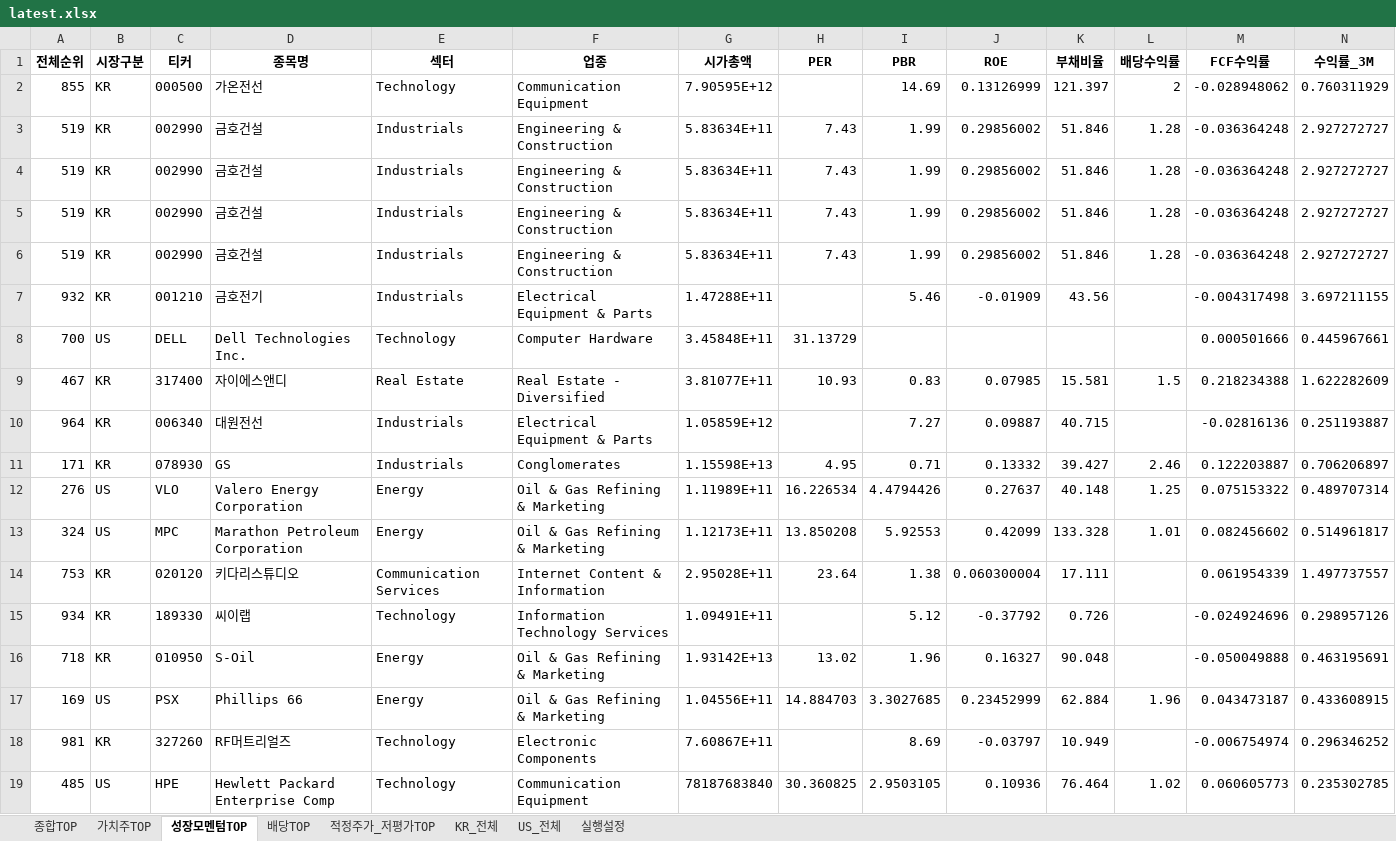
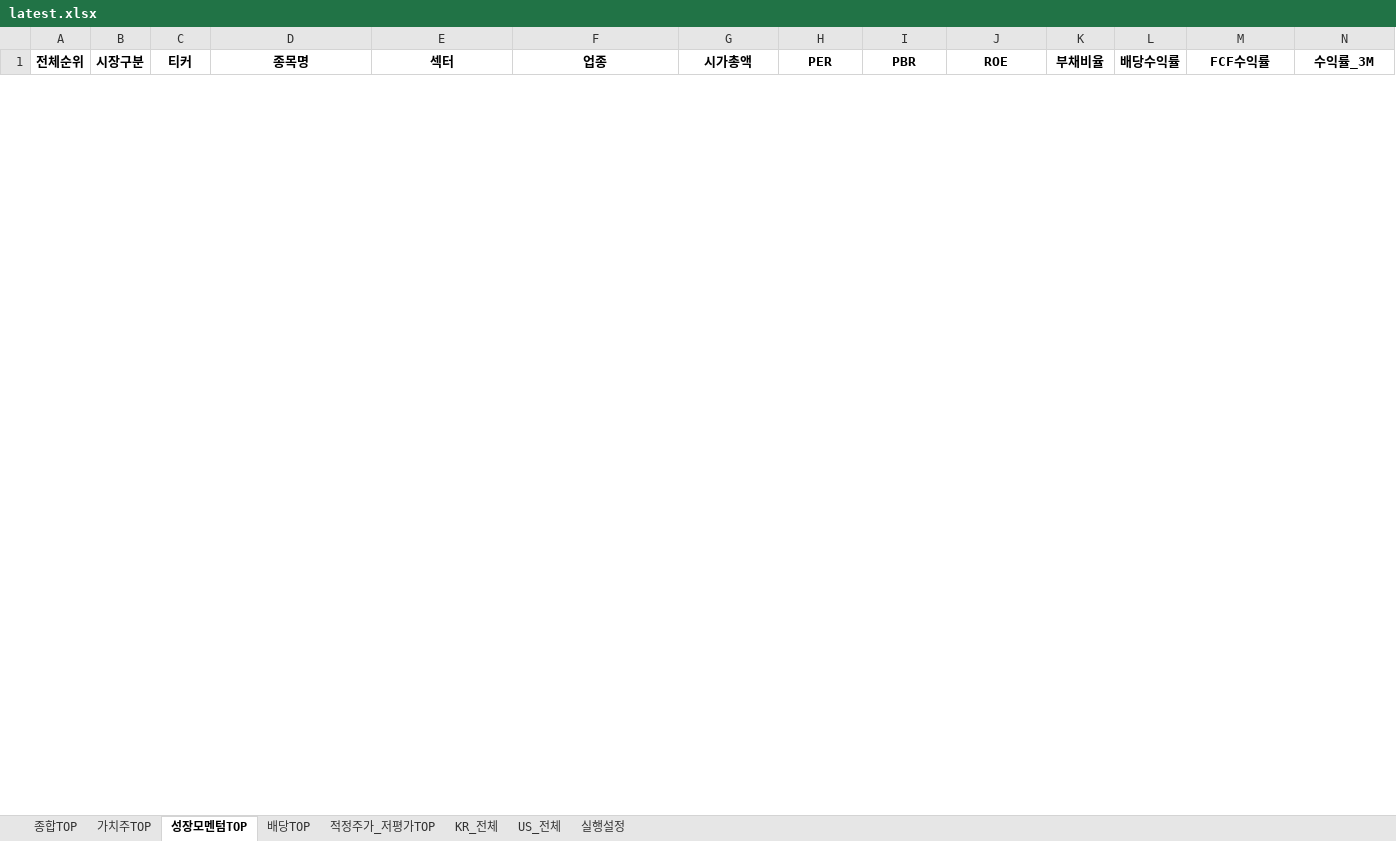
Before and after one commit to cskono1csm/stock-scanner, an Excel workbook: docs/reports/latest.xlsx, sheet 성장모멘텀TOP, drawn as a sheet; only a part is shown; values as stored, in another font and other column widths than the file's, no borders; removed rows and columns are numbered as before the commit, all else as after; rows hold the shown columns only; the diff covers the shown part only; the diff names each change by its address in the sheet, - before the commit and + after, or states it on an @@ line.

```diff
--- a/docs/reports/latest.xlsx (sheet 성장모멘텀TOP)
+++ b/docs/reports/latest.xlsx (sheet 성장모멘텀TOP)
-row 2: 855 | KR | 000500 | 가온전선 | Technology | Communication Equipment | 7.90595E+12 |  | 14.69 | 0.13126999 | 121.397 | 2 | -0.028948062 | 0.760311929
-row 3: 519 | KR | 002990 | 금호건설 | Industrials | Engineering & Construction | 5.83634E+11 | 7.43 | 1.99 | 0.29856002 | 51.846 | 1.28 | -0.036364248 | 2.927272727
-row 4: 519 | KR | 002990 | 금호건설 | Industrials | Engineering & Construction | 5.83634E+11 | 7.43 | 1.99 | 0.29856002 | 51.846 | 1.28 | -0.036364248 | 2.927272727
-row 5: 519 | KR | 002990 | 금호건설 | Industrials | Engineering & Construction | 5.83634E+11 | 7.43 | 1.99 | 0.29856002 | 51.846 | 1.28 | -0.036364248 | 2.927272727
-row 6: 519 | KR | 002990 | 금호건설 | Industrials | Engineering & Construction | 5.83634E+11 | 7.43 | 1.99 | 0.29856002 | 51.846 | 1.28 | -0.036364248 | 2.927272727
-row 7: 932 | KR | 001210 | 금호전기 | Industrials | Electrical Equipment & Parts | 1.47288E+11 |  | 5.46 | -0.01909 | 43.56 |  | -0.004317498 | 3.697211155
-row 8: 700 | US | DELL | Dell Technologies Inc. | Technology | Computer Hardware | 3.45848E+11 | 31.13729 |  |  |  |  | 0.000501666 | 0.445967661
-row 9: 467 | KR | 317400 | 자이에스앤디 | Real Estate | Real Estate - Diversified | 3.81077E+11 | 10.93 | 0.83 | 0.07985 | 15.581 | 1.5 | 0.218234388 | 1.622282609
-row 10: 964 | KR | 006340 | 대원전선 | Industrials | Electrical Equipment & Parts | 1.05859E+12 |  | 7.27 | 0.09887 | 40.715 |  | -0.02816136 | 0.251193887
-row 11: 171 | KR | 078930 | GS | Industrials | Conglomerates | 1.15598E+13 | 4.95 | 0.71 | 0.13332 | 39.427 | 2.46 | 0.122203887 | 0.706206897
-row 12: 276 | US | VLO | Valero Energy Corporation | Energy | Oil & Gas Refining & Marketing | 1.11989E+11 | 16.226534 | 4.4794426 | 0.27637 | 40.148 | 1.25 | 0.075153322 | 0.489707314
-row 13: 324 | US | MPC | Marathon Petroleum Corporation | Energy | Oil & Gas Refining & Marketing | 1.12173E+11 | 13.850208 | 5.92553 | 0.42099 | 133.328 | 1.01 | 0.082456602 | 0.514961817
-row 14: 753 | KR | 020120 | 키다리스튜디오 | Communication Services | Internet Content & Information | 2.95028E+11 | 23.64 | 1.38 | 0.060300004 | 17.111 |  | 0.061954339 | 1.497737557
-row 15: 934 | KR | 189330 | 씨이랩 | Technology | Information Technology Services | 1.09491E+11 |  | 5.12 | -0.37792 | 0.726 |  | -0.024924696 | 0.298957126
-row 16: 718 | KR | 010950 | S-Oil | Energy | Oil & Gas Refining & Marketing | 1.93142E+13 | 13.02 | 1.96 | 0.16327 | 90.048 |  | -0.050049888 | 0.463195691
-row 17: 169 | US | PSX | Phillips 66 | Energy | Oil & Gas Refining & Marketing | 1.04556E+11 | 14.884703 | 3.3027685 | 0.23452999 | 62.884 | 1.96 | 0.043473187 | 0.433608915
-row 18: 981 | KR | 327260 | RF머트리얼즈 | Technology | Electronic Components | 7.60867E+11 |  | 8.69 | -0.03797 | 10.949 |  | -0.006754974 | 0.296346252
-row 19: 485 | US | HPE | Hewlett Packard Enterprise Comp | Technology | Communication Equipment | 78187683840 | 30.360825 | 2.9503105 | 0.10936 | 76.464 | 1.02 | 0.060605773 | 0.235302785
```
Also changed, not shown: 30 added rows and 12 removed rows elsewhere in this sheet, sheet KR_전체, sheet US_전체, sheet 종합TOP, sheet 배당TOP, sheet 가치주TOP, sheet 적정주가_저평가TOP, 1 more sheet, 1 other file.
